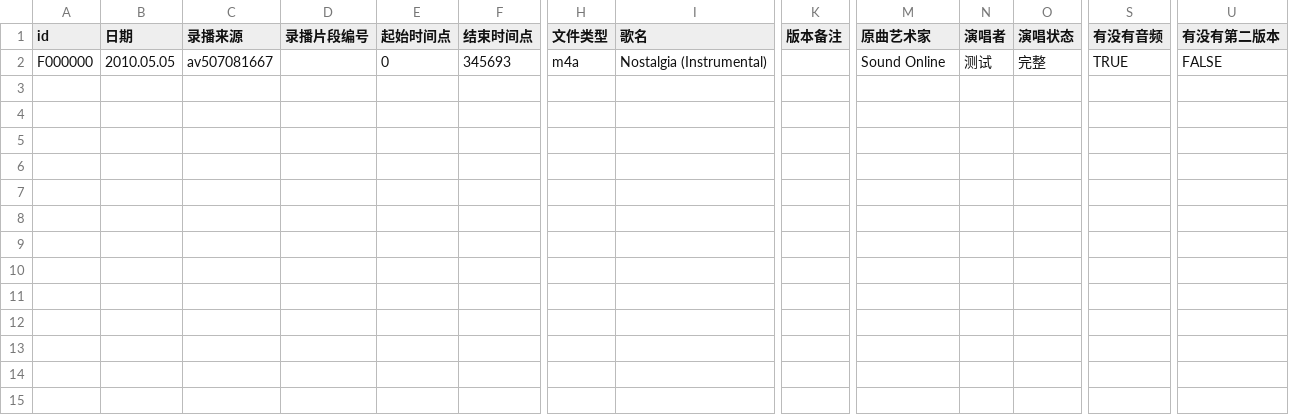
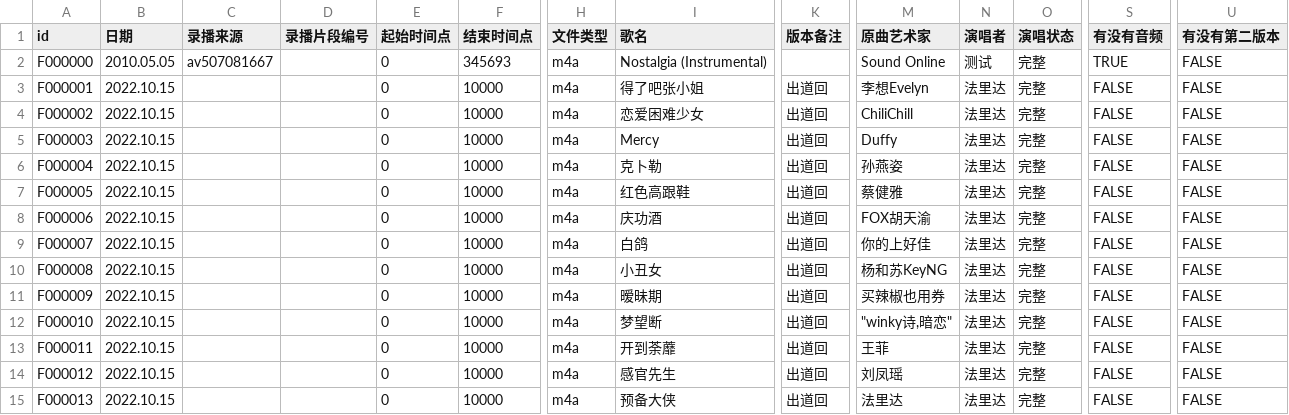
Before and after one commit to VTB-LINK/VTB-STUDIO-CSV, a CSV file: song_database.csv, drawn as a sheet; only a part is shown, gaps mark what is left out; rows hold the shown columns only; the diff names each change by its address in the sheet, - before the commit and + after, or states it on an @@ line.

Commit message:
新增出道回歌曲 #2

```diff
--- a/song_database.csv
+++ b/song_database.csv
+row 3: F000001 | 2022.10.15 |  |  | 0 | 10000 | m4a | 得了吧张小姐 | 出道回 | 李想Evelyn | 法里达 | 完整 | FALSE | FALSE
+row 4: F000002 | 2022.10.15 |  |  | 0 | 10000 | m4a | 恋爱困难少女 | 出道回 | ChiliChill | 法里达 | 完整 | FALSE | FALSE
+row 5: F000003 | 2022.10.15 |  |  | 0 | 10000 | m4a | Mercy | 出道回 | Duffy | 法里达 | 完整 | FALSE | FALSE
+row 6: F000004 | 2022.10.15 |  |  | 0 | 10000 | m4a | 克卜勒 | 出道回 | 孙燕姿 | 法里达 | 完整 | FALSE | FALSE
+row 7: F000005 | 2022.10.15 |  |  | 0 | 10000 | m4a | 红色高跟鞋 | 出道回 | 蔡健雅 | 法里达 | 完整 | FALSE | FALSE
+row 8: F000006 | 2022.10.15 |  |  | 0 | 10000 | m4a | 庆功酒 | 出道回 | FOX胡天渝 | 法里达 | 完整 | FALSE | FALSE
+row 9: F000007 | 2022.10.15 |  |  | 0 | 10000 | m4a | 白鸽 | 出道回 | 你的上好佳 | 法里达 | 完整 | FALSE | FALSE
+row 10: F000008 | 2022.10.15 |  |  | 0 | 10000 | m4a | 小丑女 | 出道回 | 杨和苏KeyNG | 法里达 | 完整 | FALSE | FALSE
+row 11: F000009 | 2022.10.15 |  |  | 0 | 10000 | m4a | 暧昧期 | 出道回 | 买辣椒也用券 | 法里达 | 完整 | FALSE | FALSE
+row 12: F000010 | 2022.10.15 |  |  | 0 | 10000 | m4a | 梦望断 | 出道回 | "winky诗,暗恋" | 法里达 | 完整 | FALSE | FALSE
+row 13: F000011 | 2022.10.15 |  |  | 0 | 10000 | m4a | 开到荼蘼 | 出道回 | 王菲 | 法里达 | 完整 | FALSE | FALSE
+row 14: F000012 | 2022.10.15 |  |  | 0 | 10000 | m4a | 感官先生 | 出道回 | 刘凤瑶 | 法里达 | 完整 | FALSE | FALSE
+row 15: F000013 | 2022.10.15 |  |  | 0 | 10000 | m4a | 预备大侠 | 出道回 | 法里达 | 法里达 | 完整 | FALSE | FALSE
```
